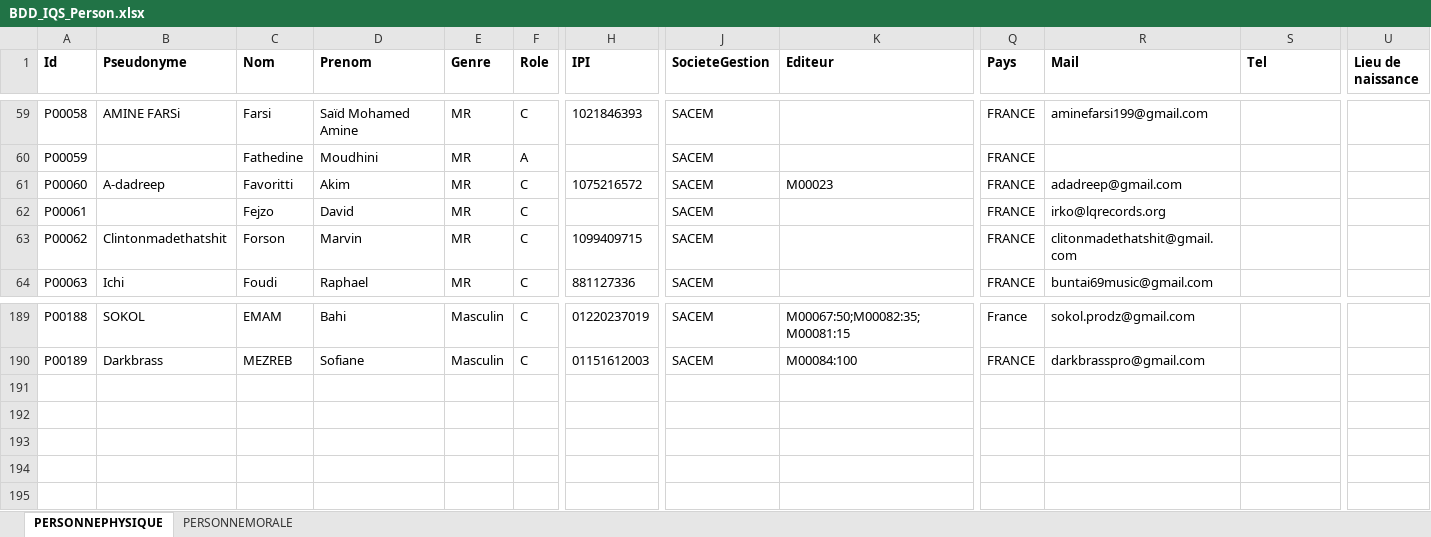
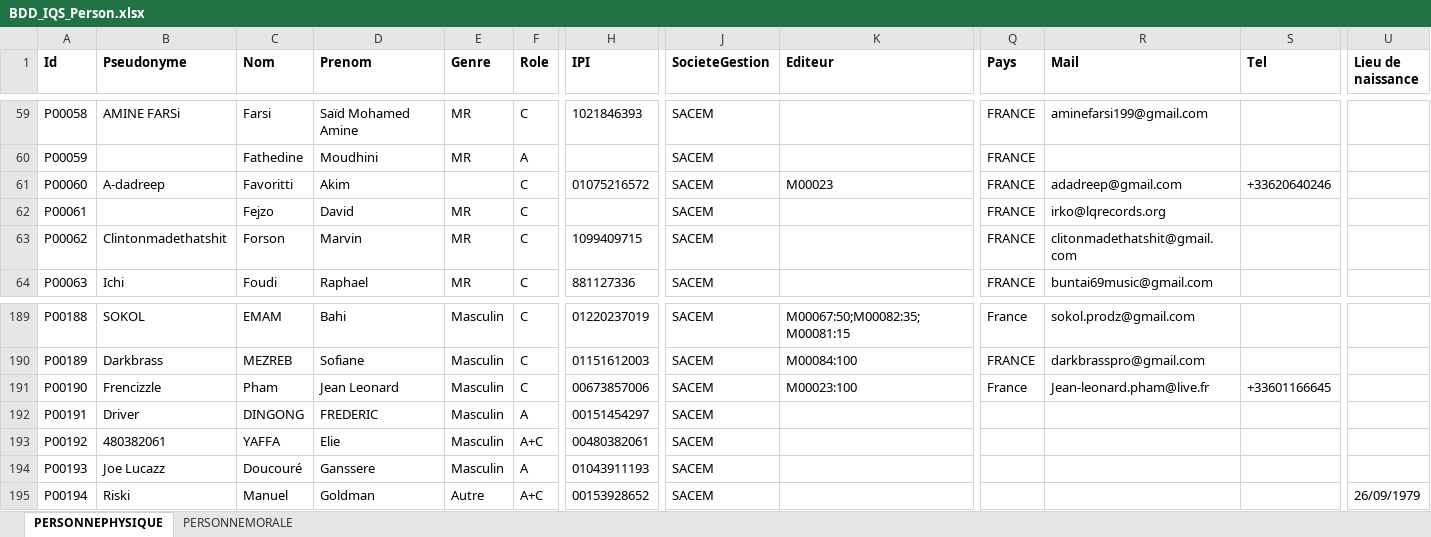
Before and after one commit to Exxon/SACEMGenerator, an Excel workbook: Data/BDD_IQS_Person.xlsx, sheet PERSONNEPHYSIQUE, drawn as a sheet; only a part is shown, gaps mark what is left out; values as stored, in another font and other column widths than the file's, no borders; rows hold the shown columns only; the diff names each change by its address in the sheet, - before the commit and + after, or states it on an @@ line.

```diff
--- a/Data/BDD_IQS_Person.xlsx (sheet PERSONNEPHYSIQUE)
+++ b/Data/BDD_IQS_Person.xlsx (sheet PERSONNEPHYSIQUE)
-E61 (Genre): MR
+E61 (Genre): (empty)
-H61 (IPI): 1075216572
+H61 (IPI): 01075216572
-S61 (Tel): (empty)
+S61 (Tel): +33620640246
+row 191: P00190 | Frencizzle | Pham | Jean Leonard | Masculin | C | 00673857006 | SACEM | M00023:100 | France | Jean-leonard.pham@live.fr | +33601166645
+row 192: P00191 | Driver | DINGONG | FREDERIC | Masculin | A | 00151454297 | SACEM
+row 193: P00192 | 480382061 | YAFFA | Elie | Masculin | A+C | 00480382061 | SACEM
+row 194: P00193 | Joe Lucazz | Doucouré | Ganssere | Masculin | A | 01043911193 | SACEM
+row 195: P00194 | Riski | Manuel | Goldman | Autre | A+C | 00153928652 | SACEM |  |  |  |  | 26/09/1979
```
Also changed, not shown: 10 other files.
